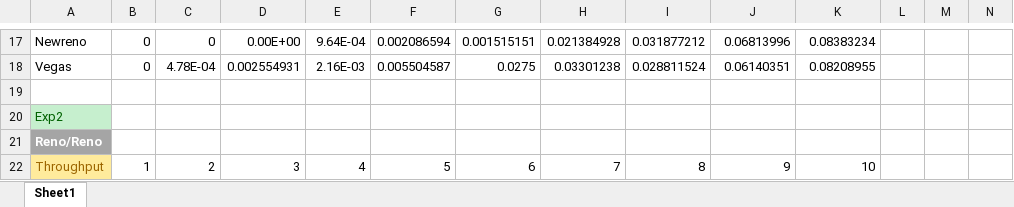
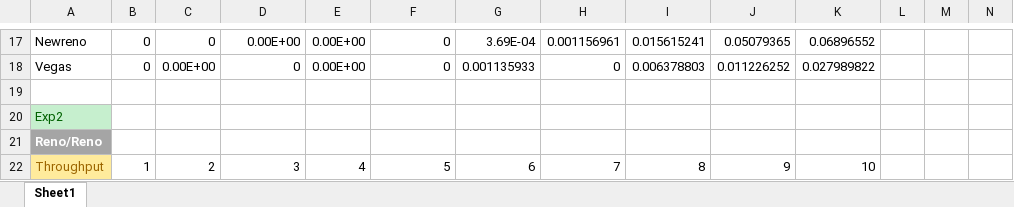
Before and after one commit to shiyu3169/Socket, an Excel workbook: Project_3/data.xlsx, sheet Sheet1, drawn as a sheet; only a part is shown, gaps mark what is left out; values as stored, in another font and other column widths than the file's, no borders; charts and pictures not drawn; removed rows and columns are numbered as before the commit, all else as after; rows hold the shown columns only; the diff covers the shown part only; the diff names each change by its address in the sheet, - before the commit and + after, or states it on an @@ line.

Commit message:
update exp1 data

```diff
--- a/Project_3/data.xlsx (sheet Sheet1)
+++ b/Project_3/data.xlsx (sheet Sheet1)
-E17: 9.64E-04
+E17: 0.00E+00
-F17: 0.002086594
+F17: 0
-G17: 0.001515151
+G17: 3.69E-04
-H17: 0.021384928
+H17: 0.001156961
-I17: 0.031877212
+I17: 0.015615241
-J17: 0.06813996
+J17: 0.05079365
-K17: 0.08383234
+K17: 0.06896552
-row 18: Vegas | 0 | 4.78E-04 | 0.002554931 | 2.16E-03 | 0.005504587 | 0.0275 | 0.03301238 | 0.028811524 | 0.06140351 | 0.08208955
+row 18: Vegas | 0 | 0.00E+00 | 0 | 0.00E+00 | 0 | 0.001135933 | 0 | 0.006378803 | 0.011226252 | 0.027989822
```
Also changed, not shown: 8 added rows, 8 removed rows and 14 edited cells elsewhere in this sheet, charts or pictures, 1 other file.
